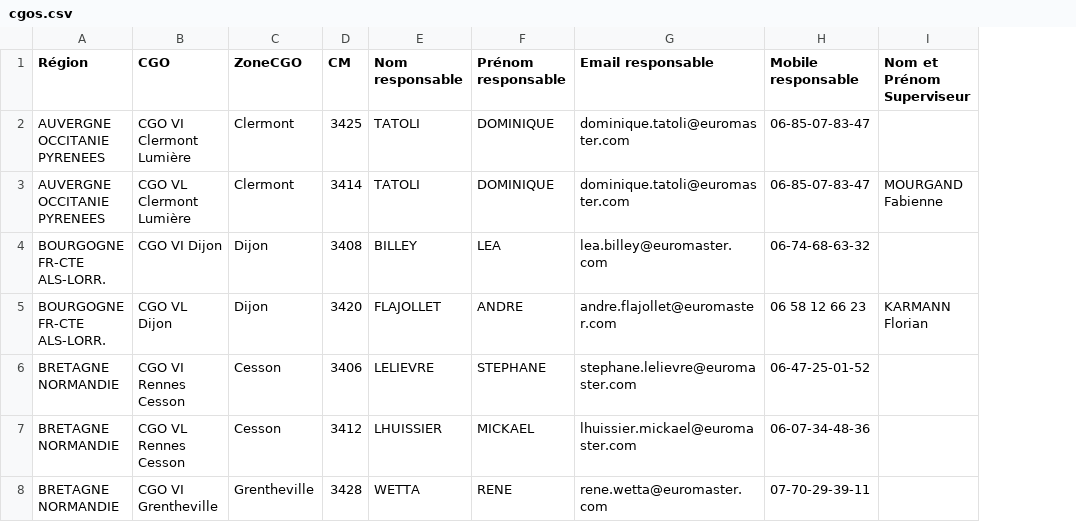
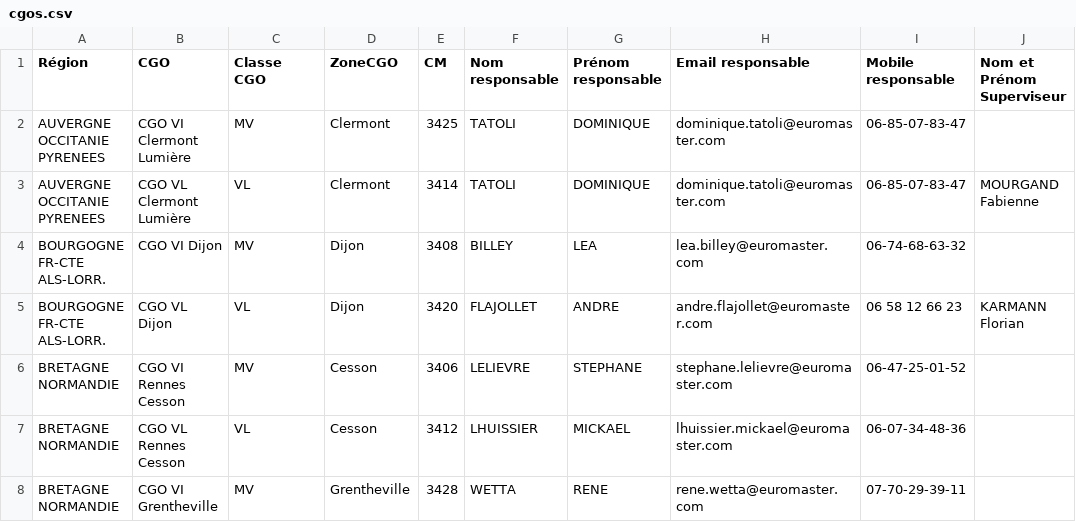
Before and after one commit to JeDeveloppe/ERM, a CSV file: import/cgos.csv, drawn as a sheet; only a part is shown; the diff covers the shown part only; the diff names each change by its address in the sheet, - before the commit and + after, or states it on an @@ line.

```diff
--- a/import/cgos.csv
+++ b/import/cgos.csv
+column C (Classe CGO), rows 2-8: MV | VL | MV | VL | MV | VL | MV
```
Also changed, not shown: 8 edited cells elsewhere in this file, import/shops.csv, 16 other files.
